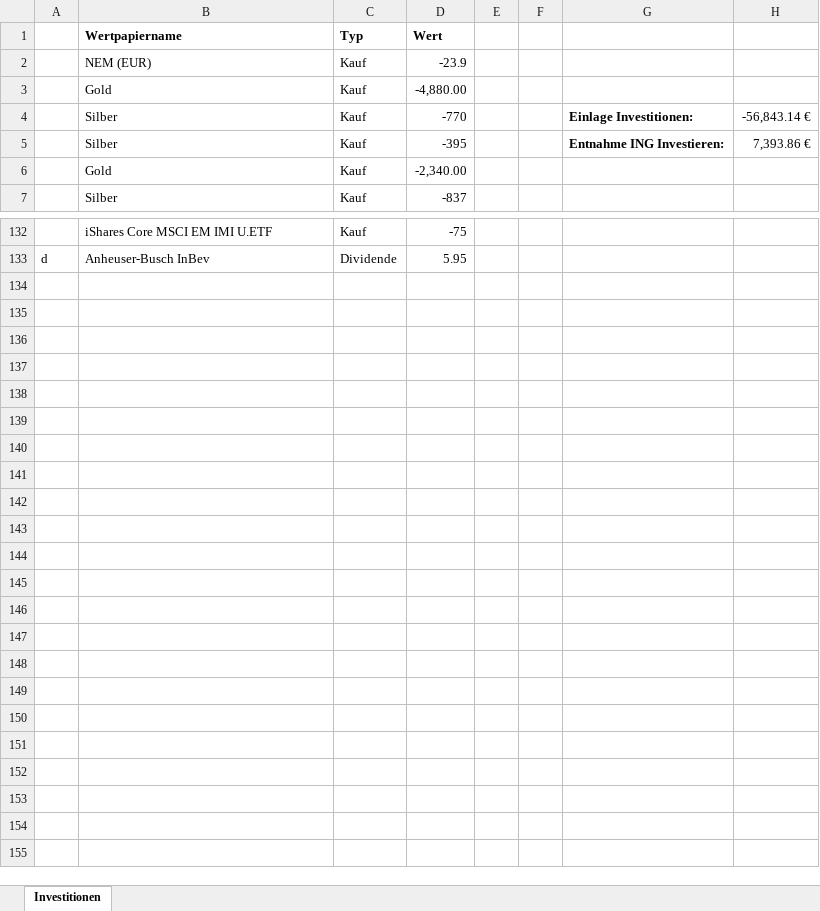
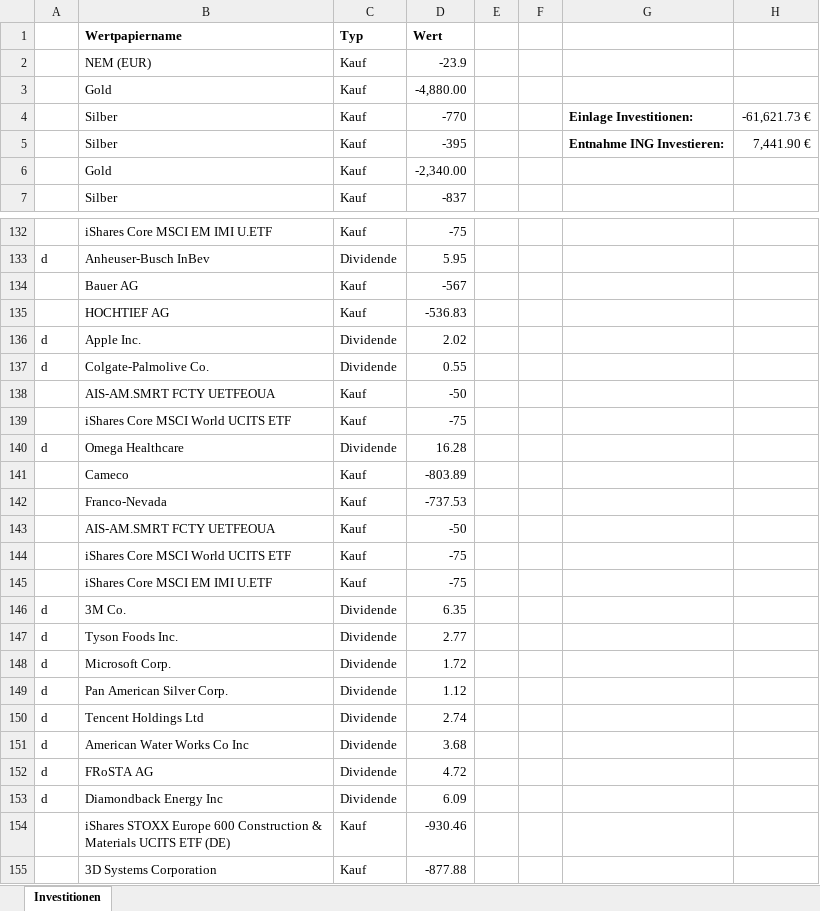
Before and after one commit to re1nsch/my_stock_data, an Excel workbook: portfolio_performance/data/Investitionen_Gesamt.xlsx, sheet Investitionen, drawn as a sheet; only a part is shown, gaps mark what is left out; values as stored, in another font and other column widths than the file's, no borders; the diff covers the shown part only; the diff names each change by its address in the sheet, - before the commit and + after, or states it on an @@ line.

```diff
--- a/portfolio_performance/data/Investitionen_Gesamt.xlsx (sheet Investitionen)
+++ b/portfolio_performance/data/Investitionen_Gesamt.xlsx (sheet Investitionen)
-H4: -56,843.14 €
+H4: -61,621.73 €
-H5: 7,393.86 €
+H5: 7,441.90 €
+row 134:  | Bauer AG | Kauf | -567
+row 135:  | HOCHTIEF AG | Kauf | -536.83
+row 136: d | Apple Inc. | Dividende | 2.02
+row 137: d | Colgate-Palmolive Co. | Dividende | 0.55
+row 138:  | AIS-AM.SMRT FCTY UETFEOUA | Kauf | -50
+row 139:  | iShares Core MSCI World UCITS ETF | Kauf | -75
+row 140: d | Omega Healthcare | Dividende | 16.28
+row 141:  | Cameco | Kauf | -803.89
+row 142:  | Franco-Nevada | Kauf | -737.53
+row 143:  | AIS-AM.SMRT FCTY UETFEOUA | Kauf | -50
+row 144:  | iShares Core MSCI World UCITS ETF | Kauf | -75
+row 145:  | iShares Core MSCI EM IMI U.ETF | Kauf | -75
+row 146: d | 3M Co. | Dividende | 6.35
+row 147: d | Tyson Foods Inc. | Dividende | 2.77
+row 148: d | Microsoft Corp. | Dividende | 1.72
+row 149: d | Pan American Silver Corp. | Dividende | 1.12
+row 150: d | Tencent Holdings Ltd | Dividende | 2.74
+row 151: d | American Water Works Co Inc | Dividende | 3.68
+row 152: d | FRoSTA AG | Dividende | 4.72
+row 153: d | Diamondback Energy Inc | Dividende | 6.09
+row 154:  | iShares STOXX Europe 600 Construction & Materials UCITS ETF (DE) | Kauf | -930.46
+row 155:  | 3D Systems Corporation | Kauf | -877.88
```
Also changed, not shown: 7 edited cells elsewhere in this sheet, 6 other files.
